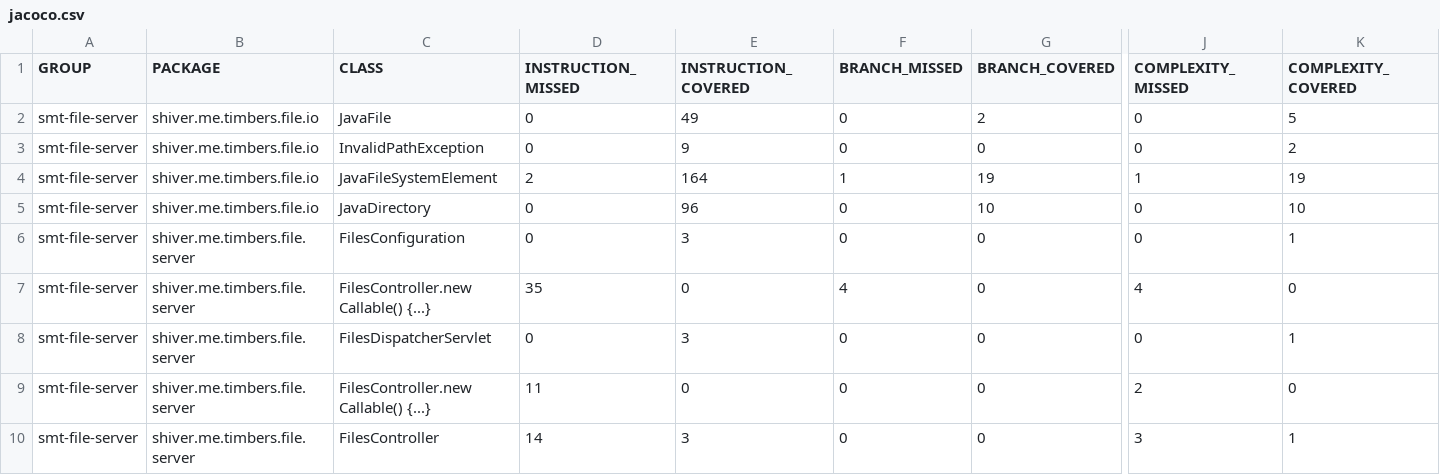
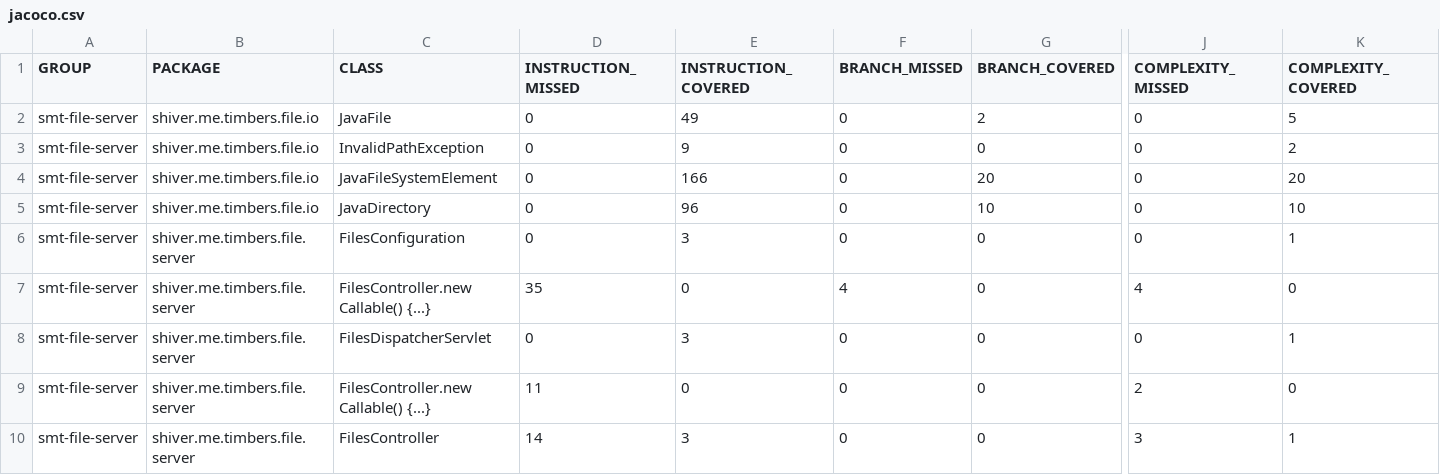
Before and after one commit to karlbennett/smt-file-server, a CSV file: jacoco/jacoco.csv, drawn as a sheet; only a part is shown, gaps mark what is left out; the diff names each change by its address in the sheet, - before the commit and + after, or states it on an @@ line.

```diff
--- a/jacoco/jacoco.csv
+++ b/jacoco/jacoco.csv
-D4 (INSTRUCTION_MISSED): 2
+D4 (INSTRUCTION_MISSED): 0
-E4 (INSTRUCTION_COVERED): 164
+E4 (INSTRUCTION_COVERED): 166
-F4 (BRANCH_MISSED): 1
+F4 (BRANCH_MISSED): 0
-G4 (BRANCH_COVERED): 19
+G4 (BRANCH_COVERED): 20
-J4 (COMPLEXITY_MISSED): 1
+J4 (COMPLEXITY_MISSED): 0
-K4 (COMPLEXITY_COVERED): 19
+K4 (COMPLEXITY_COVERED): 20
```
Also changed, not shown: 45 other files.
